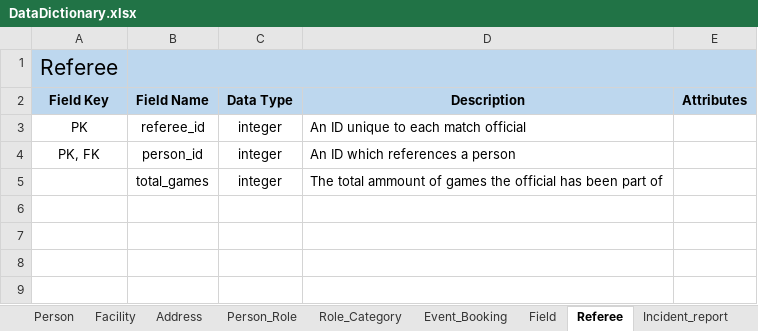
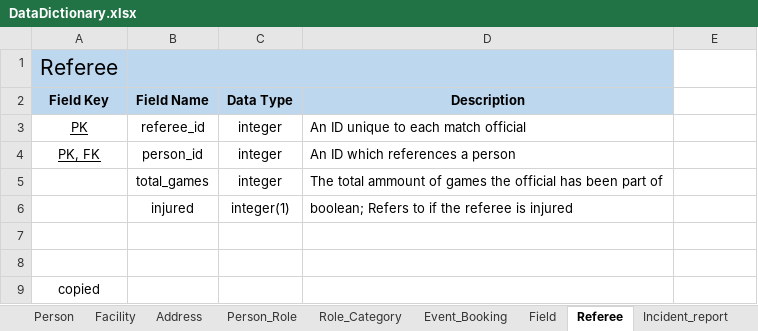
Before and after one commit to leggant/DB2-Design-Assignment, an Excel workbook: DataDictionary.xlsx, sheet Referee, drawn as a sheet; values as stored, in another font and other column widths than the file's, no borders; removed rows and columns are numbered as before the commit, all else as after; the diff names each change by its address in the sheet, - before the commit and + after, or states it on an @@ line.

```diff
--- a/DataDictionary.xlsx (sheet Referee)
+++ b/DataDictionary.xlsx (sheet Referee)
-B1:E1 merged
+B1:D1 merged
-E1:E2 fill: #BDD7EE
+E1:E2 fill: none
-E2: Attributes
+E2: (empty)
-A3:A4 underline: off
+A3:A4 underline: on
+row 6:  | injured | integer(1) | boolean; Refers to if the referee is injured
+row 7: (empty)
+row 8: (empty)
+row 9: copied
```
Also changed, not shown: sheet Player, sheet Contact, 1 other file.
